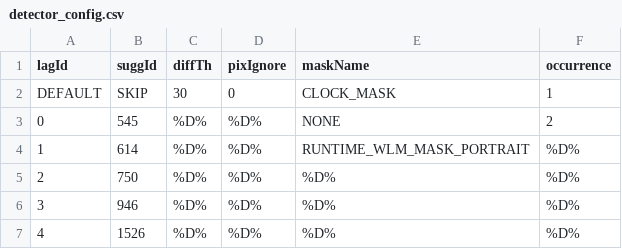
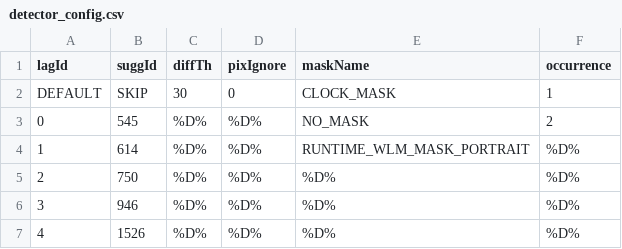
Before and after one commit to vsee/jlagmarker, a CSV file: res/detector_config.csv, drawn as a sheet; only a part is shown.

Commit message:
mask reloading
mask refactoring

```diff
--- a/res/detector_config.csv
+++ b/res/detector_config.csv
@@ -2,3 +2,3 @@ lagId,suggId,diffTh,pixIgnore,maskName,occurrence
 DEFAULT,SKIP,30,0,CLOCK_MASK,1
-0,545,%D%,%D%,NONE,2
+0,545,%D%,%D%,NO_MASK,2
 1,614,%D%,%D%,RUNTIME_WLM_MASK_PORTRAIT,%D%
```
Also changed, not shown: res/suggester_config.csv, 12 other files.
